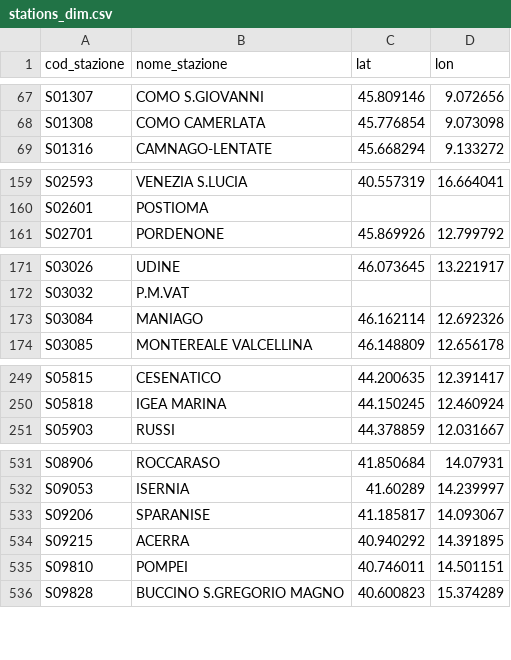
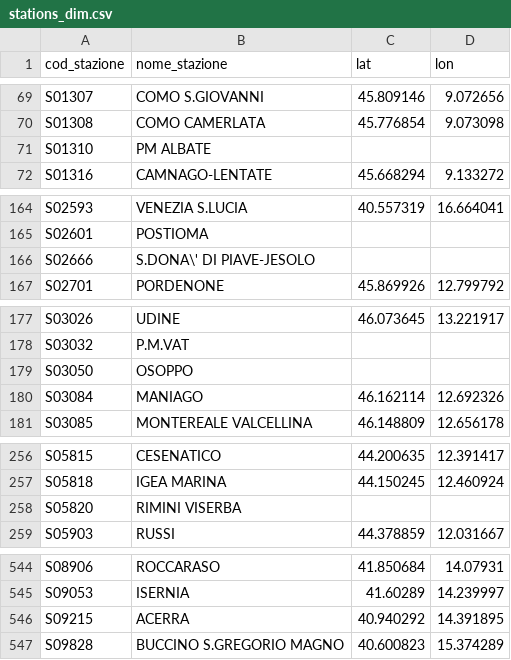
Before and after one commit to DrElegantia/trainstats-dashboard-test, a CSV file: data/gold/stations_dim.csv, drawn as a sheet; only a part is shown, gaps mark what is left out; the diff covers the shown part only.

```diff
--- a/data/gold/stations_dim.csv
+++ b/data/gold/stations_dim.csv
@@ -68,2 +70,3 @@ S01307,COMO S.GIOVANNI,45.809146,9.072656
 S01308,COMO CAMERLATA,45.776854,9.073098
+S01310,PM ALBATE,,
 S01316,CAMNAGO-LENTATE,45.668294,9.133272
@@ -160,2 +165,3 @@ S02593,VENEZIA S.LUCIA,40.557319,16.664041
 S02601,POSTIOMA,,
+S02666,S.DONA\' DI PIAVE-JESOLO,,
 S02701,PORDENONE,45.869926,12.799792
@@ -172,2 +178,3 @@ S03026,UDINE,46.073645,13.221917
 S03032,P.M.VAT,,
+S03050,OSOPPO,,
 S03084,MANIAGO,46.162114,12.692326
@@ -250,2 +257,3 @@ S05815,CESENATICO,44.200635,12.391417
 S05818,IGEA MARINA,44.150245,12.460924
+S05820,RIMINI VISERBA,,
 S05903,RUSSI,44.378859,12.031667
@@ -532,5 +545,3 @@ S08906,ROCCARASO,41.850684,14.07931
 S09053,ISERNIA,41.60289,14.239997
-S09206,SPARANISE,41.185817,14.093067
 S09215,ACERRA,40.940292,14.391895
-S09810,POMPEI,40.746011,14.501151
 S09828,BUCCINO S.GREGORIO MAGNO,40.600823,15.374289
```
Also changed, not shown: 6 added rows and 3 moved rows elsewhere in this file, data/gold/kpi_dettaglio_categoria.csv, data/gold/kpi_mese_categoria.csv, 7 other files.
